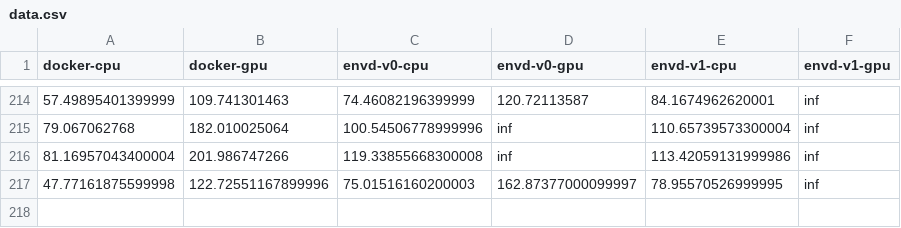
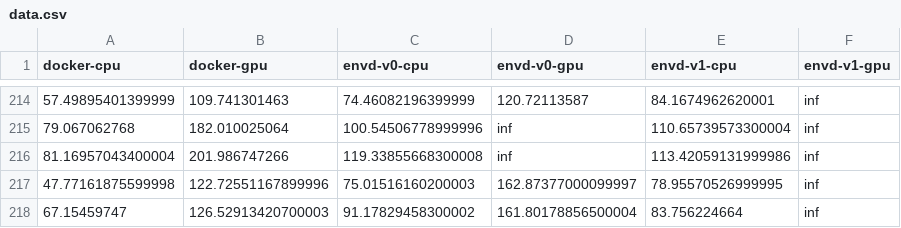
Before and after one commit to tensorchord/envd-nightly, a CSV file: data.csv, drawn as a sheet; only a part is shown, gaps mark what is left out.

Commit message:
CI: update benchmark data and image
Signed-off-by: github-actions-bot <github-actions-bot@users.noreply.github.com>

```diff
--- a/data.csv
+++ b/data.csv
@@ -217 +217,2 @@ docker-cpu,docker-gpu,envd-v0-cpu,envd-v0-gpu,envd-v1-cpu,envd-v1-gpu
 47.77161875599998,122.72551167899996,75.01516160200003,162.87377000099997,78.95570526999995,inf
+67.15459747,126.52913420700003,91.17829458300002,161.80178856500004,83.756224664,inf
```
Also changed, not shown: 1 other file.
